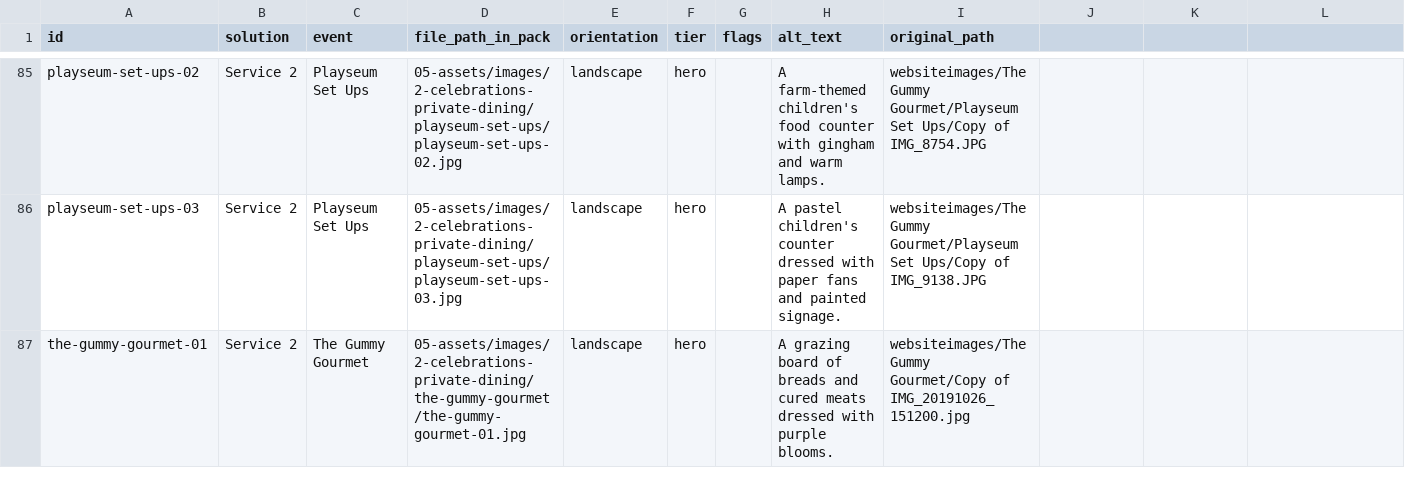
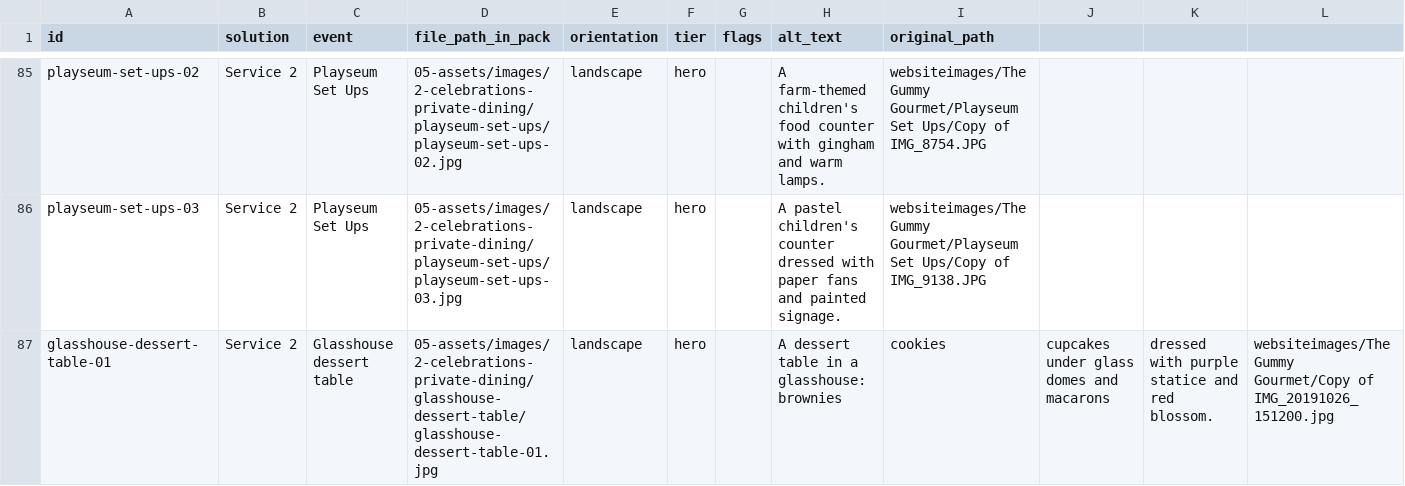
Before and after one commit to SuhaniSharma43434343/foodbij-draft-2, a CSV file: docs/brief/IMAGE-INDEX.csv, drawn as a sheet; only a part is shown, gaps mark what is left out; the diff covers the shown part only.

```diff
--- a/docs/brief/IMAGE-INDEX.csv
+++ b/docs/brief/IMAGE-INDEX.csv
@@ -86,2 +86,2 @@ playseum-set-ups-02,Service 2,Playseum Set Ups,05-assets/images/2-celebrations-p
 playseum-set-ups-03,Service 2,Playseum Set Ups,05-assets/images/2-celebrations-private-dining/playseum-set-ups/playseum-set-ups-03.jpg,landscape,hero,,A pastel children's counter dressed with paper fans and painted signage.,websiteimages/The Gummy Gourmet/Playseum Set Ups/Copy of IMG_9138.JPG
-the-gummy-gourmet-01,Service 2,The Gummy Gourmet,05-assets/images/2-celebrations-private-dining/the-gummy-gourmet/the-gummy-gourmet-01.jpg,landscape,hero,,A grazing board of breads and cured meats dressed with purple blooms.,websiteimages/The Gummy Gourmet/Copy of IMG_20191026_151200.jpg
+glasshouse-dessert-table-01,Service 2,Glasshouse dessert table,05-assets/images/2-celebrations-private-dining/glasshouse-dessert-table/glasshouse-dessert-table-01.jpg,landscape,hero,,A dessert table in a glasshouse: brownies, cookies, cupcakes under glass domes and macarons, dressed with purple statice and red blossom.,websiteimages/The Gummy Gourmet/Copy of IMG_20191026_151200.jpg
```
Also changed, not shown: 7 edited cells elsewhere in this file, 9 other files.
